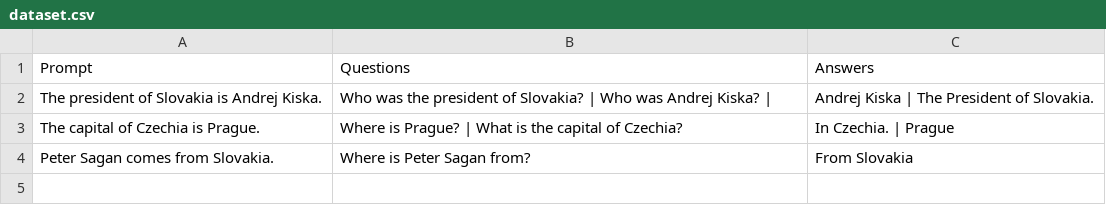
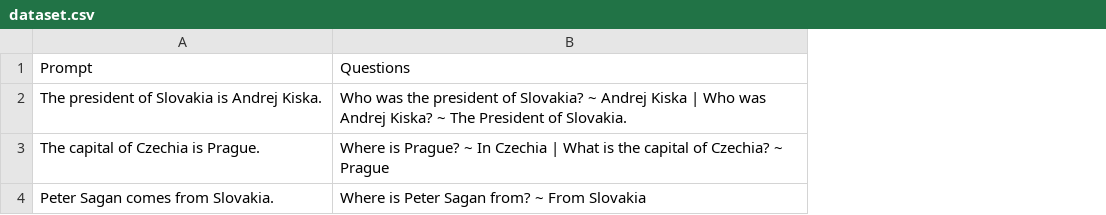
Before and after one commit to ds1219/SDGP, a CSV file: ML/dataset.csv, drawn as a sheet; the diff names each change by its address in the sheet, - before the commit and + after, or states it on an @@ line.

Commit message:
fix dataset

```diff
--- a/ML/dataset.csv
+++ b/ML/dataset.csv
-column C, rows 1-4: Answers | Andrej Kiska | The President of Slovakia. | In Czechia. | Prague | From Slovakia
-B2: …of Slovakia? | Who was Andrej Kiska? |
+B2: …of Slovakia? ~ Andrej Kiska | Who was Andrej Kiska? ~ The President of Slovakia.
-B3: …is Prague? | What is the capital of Czechia?
+B3: …is Prague? ~ In Czechia | What is the capital of Czechia? ~ Prague
-B4: Where is Peter Sagan from?
+B4: Where is Peter Sagan from? ~ From Slovakia
```
